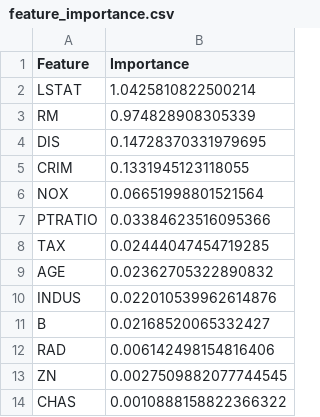
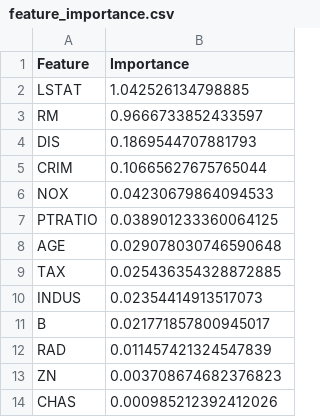
Before and after one commit to raseidi/regression_plots, a CSV file: data/boston/feature_importance.csv, drawn as a sheet.

```diff
--- a/data/boston/feature_importance.csv
+++ b/data/boston/feature_importance.csv
@@ -1,14 +1,14 @@
 Feature,Importance
-LSTAT,1.0425810822500214
-RM,0.974828908305339
-DIS,0.14728370331979695
-CRIM,0.1331945123118055
-NOX,0.06651998801521564
-PTRATIO,0.03384623516095366
-TAX,0.02444047454719285
-AGE,0.02362705322890832
-INDUS,0.022010539962614876
-B,0.02168520065332427
-RAD,0.006142498154816406
-ZN,0.0027509882077744545
-CHAS,0.0010888158822366322
+LSTAT,1.042526134798885
+RM,0.9666733852433597
+DIS,0.1869544707881793
+CRIM,0.10665627675765044
+NOX,0.04230679864094533
+PTRATIO,0.038901233360064125
+AGE,0.029078030746590648
+TAX,0.025436354328872885
+INDUS,0.02354414913517073
+B,0.021771857800945017
+RAD,0.011457421324547839
+ZN,0.003708674682376823
+CHAS,0.000985212392412026
```
Also changed, not shown: 4 other files.
